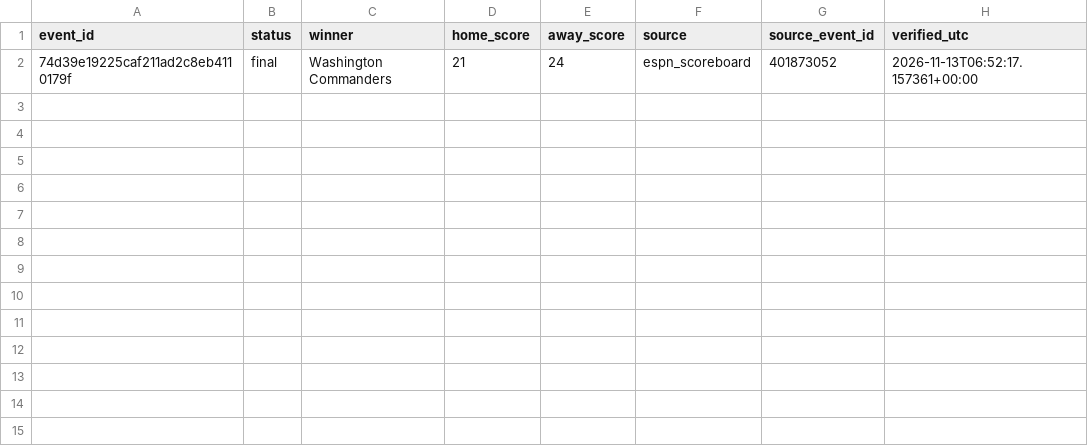
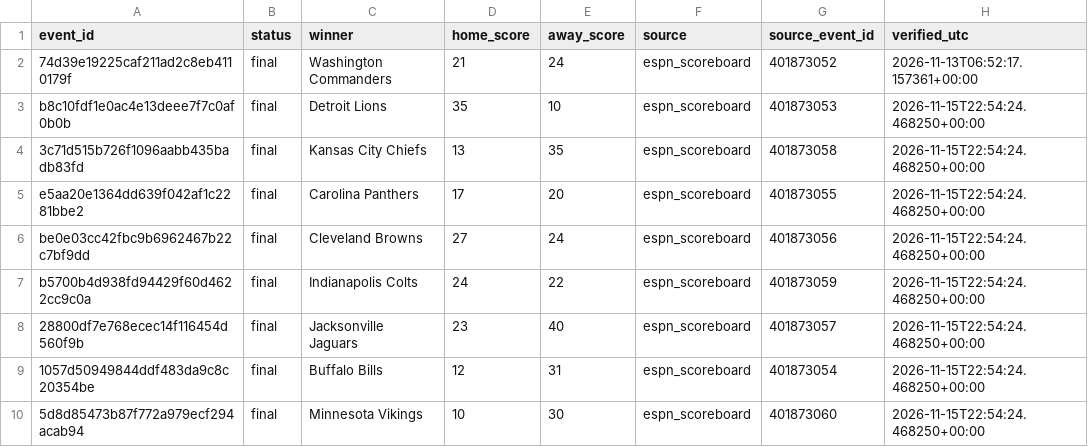
Before and after one commit to tylerbasile-bot/nfl-betting-model, a CSV file: data/results.csv, drawn as a sheet; the diff names each change by its address in the sheet, - before the commit and + after, or states it on an @@ line.

```diff
--- a/data/results.csv
+++ b/data/results.csv
+row 3: b8c10fdf1e0ac4e13deee7f7c0af0b0b | final | Detroit Lions | 35 | 10 | espn_scoreboard | 401873053 | 2026-11-15T22:54:24.468250+00:00
+row 4: 3c71d515b726f1096aabb435badb83fd | final | Kansas City Chiefs | 13 | 35 | espn_scoreboard | 401873058 | 2026-11-15T22:54:24.468250+00:00
+row 5: e5aa20e1364dd639f042af1c2281bbe2 | final | Carolina Panthers | 17 | 20 | espn_scoreboard | 401873055 | 2026-11-15T22:54:24.468250+00:00
+row 6: be0e03cc42fbc9b6962467b22c7bf9dd | final | Cleveland Browns | 27 | 24 | espn_scoreboard | 401873056 | 2026-11-15T22:54:24.468250+00:00
+row 7: b5700b4d938fd94429f60d4622cc9c0a | final | Indianapolis Colts | 24 | 22 | espn_scoreboard | 401873059 | 2026-11-15T22:54:24.468250+00:00
+row 8: 28800df7e768ecec14f116454d560f9b | final | Jacksonville Jaguars | 23 | 40 | espn_scoreboard | 401873057 | 2026-11-15T22:54:24.468250+00:00
+row 9: 1057d50949844ddf483da9c8c20354be | final | Buffalo Bills | 12 | 31 | espn_scoreboard | 401873054 | 2026-11-15T22:54:24.468250+00:00
+row 10: 5d8d85473b87f772a979ecf294acab94 | final | Minnesota Vikings | 10 | 30 | espn_scoreboard | 401873060 | 2026-11-15T22:54:24.468250+00:00
```
Also changed, not shown: reports/model10_evaluation.csv, reports/model13_audit.csv, 12 other files.
